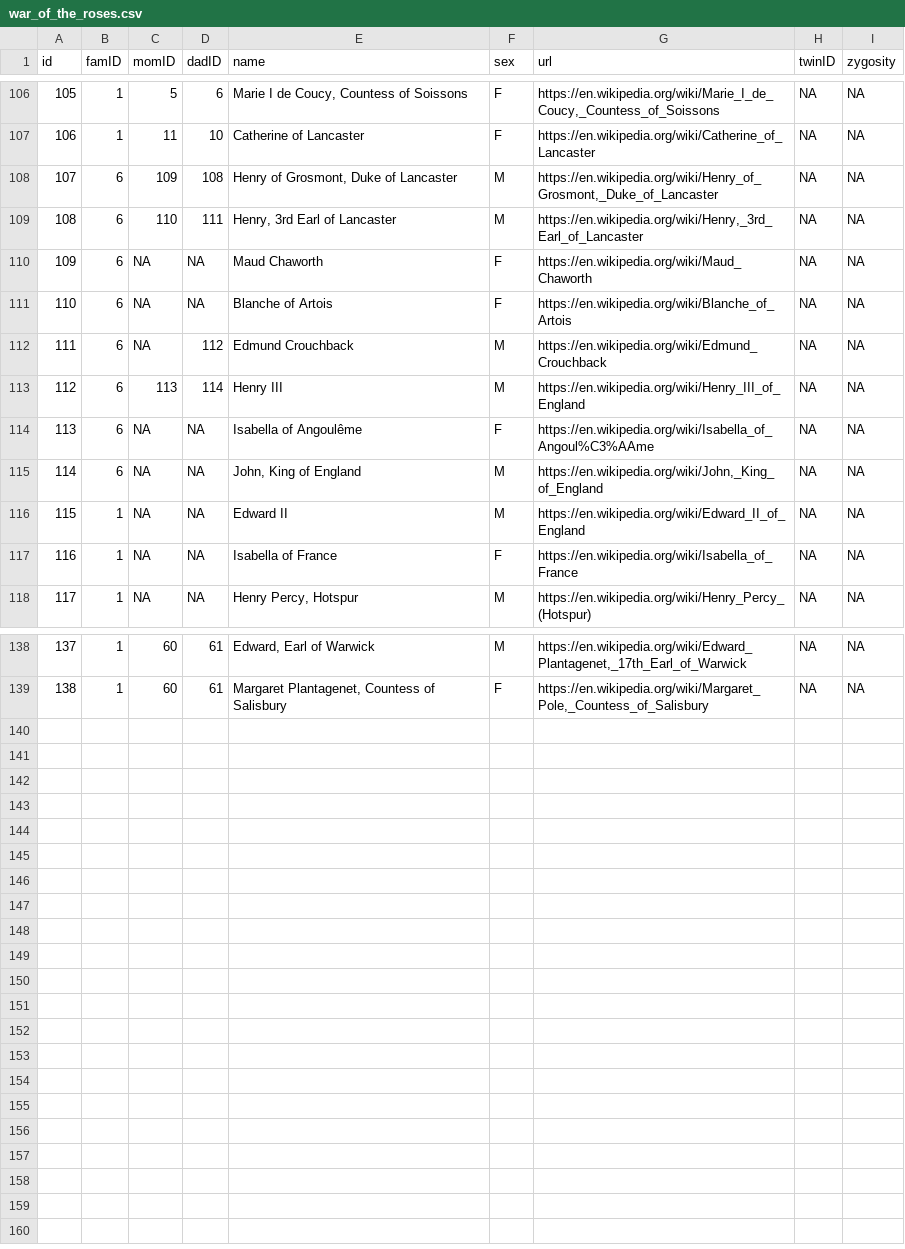
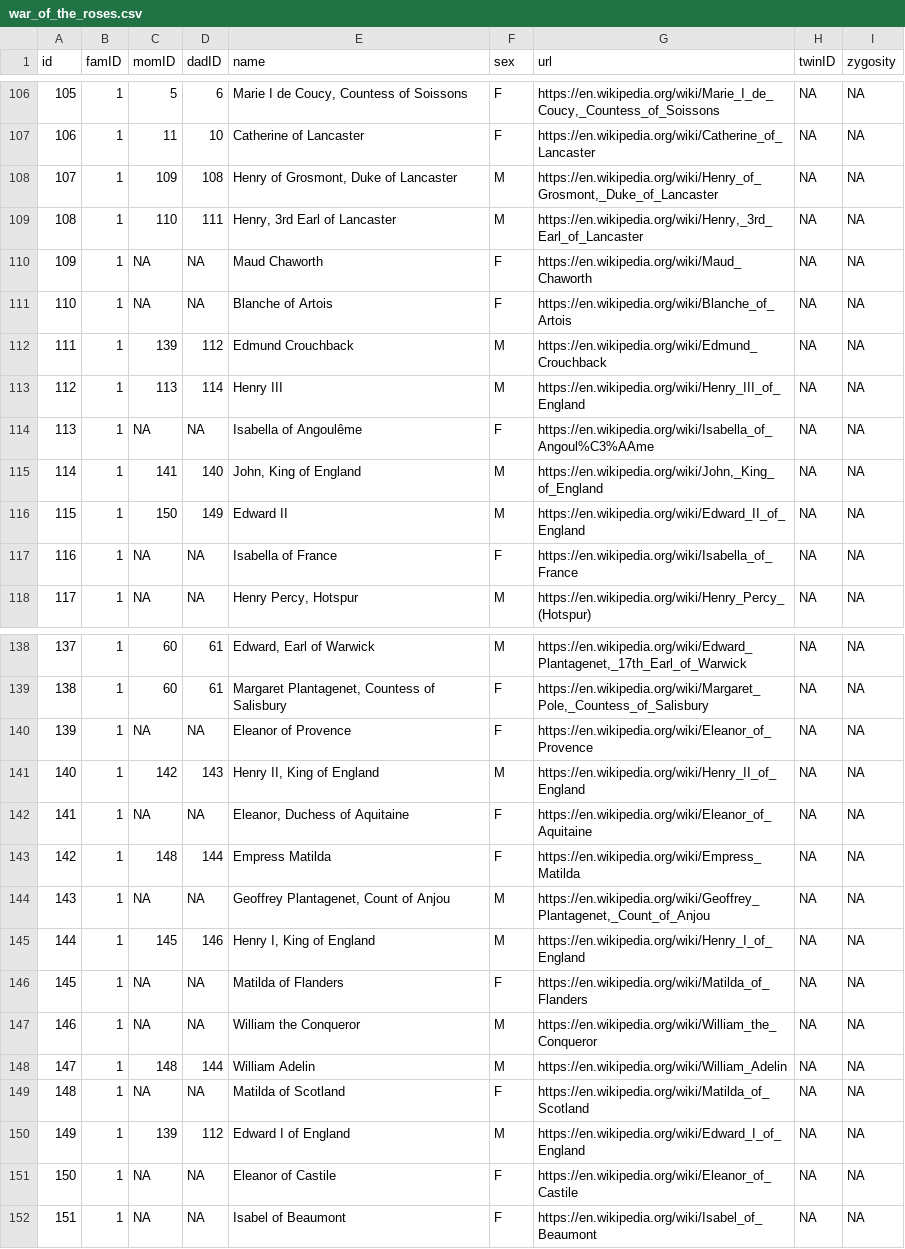
Before and after one commit to R-Computing-Lab/pedigreedata, a CSV file: data-raw/war_of_the_roses.csv, drawn as a sheet; only a part is shown, gaps mark what is left out; the diff covers the shown part only.

```diff
--- a/data-raw/war_of_the_roses.csv
+++ b/data-raw/war_of_the_roses.csv
@@ -107,11 +107,11 @@ id,famID,momID,dadID,name,sex,url,twinID,zygosity
 106,1,11,10,Catherine of Lancaster,F,https://en.wikipedia.org/wiki/Catherine_of_Lancaster,NA,NA
-107,6,109,108,"Henry of Grosmont, Duke of Lancaster",M,"https://en.wikipedia.org/wiki/Henry_of_Grosmont,_Duke_of_Lancaster",NA,NA
-108,6,110,111,"Henry, 3rd Earl of Lancaster",M,"https://en.wikipedia.org/wiki/Henry,_3rd_Earl_of_Lancaster",NA,NA
-109,6,NA,NA,Maud Chaworth,F,https://en.wikipedia.org/wiki/Maud_Chaworth,NA,NA
-110,6,NA,NA,Blanche of Artois,F,https://en.wikipedia.org/wiki/Blanche_of_Artois,NA,NA
-111,6,NA,112,Edmund Crouchback,M,https://en.wikipedia.org/wiki/Edmund_Crouchback,NA,NA
-112,6,113,114,Henry III,M,https://en.wikipedia.org/wiki/Henry_III_of_England,NA,NA
-113,6,NA,NA,Isabella of Angoulême,F,https://en.wikipedia.org/wiki/Isabella_of_Angoul%C3%AAme,NA,NA
-114,6,NA,NA,"John, King of England",M,"https://en.wikipedia.org/wiki/John,_King_of_England",NA,NA
-115,1,NA,NA,Edward II,M,https://en.wikipedia.org/wiki/Edward_II_of_England,NA,NA
+107,1,109,108,"Henry of Grosmont, Duke of Lancaster",M,"https://en.wikipedia.org/wiki/Henry_of_Grosmont,_Duke_of_Lancaster",NA,NA
+108,1,110,111,"Henry, 3rd Earl of Lancaster",M,"https://en.wikipedia.org/wiki/Henry,_3rd_Earl_of_Lancaster",NA,NA
+109,1,NA,NA,Maud Chaworth,F,https://en.wikipedia.org/wiki/Maud_Chaworth,NA,NA
+110,1,NA,NA,Blanche of Artois,F,https://en.wikipedia.org/wiki/Blanche_of_Artois,NA,NA
+111,1,139,112,Edmund Crouchback,M,https://en.wikipedia.org/wiki/Edmund_Crouchback,NA,NA
+112,1,113,114,Henry III,M,https://en.wikipedia.org/wiki/Henry_III_of_England,NA,NA
+113,1,NA,NA,Isabella of Angoulême,F,https://en.wikipedia.org/wiki/Isabella_of_Angoul%C3%AAme,NA,NA
+114,1,141,140,"John, King of England",M,"https://en.wikipedia.org/wiki/John,_King_of_England",NA,NA
+115,1,150,149,Edward II,M,https://en.wikipedia.org/wiki/Edward_II_of_England,NA,NA
 116,1,NA,NA,Isabella of France,F,https://en.wikipedia.org/wiki/Isabella_of_France,NA,NA
@@ -139 +139,14 @@ id,famID,momID,dadID,name,sex,url,twinID,zygosity
 138,1,60,61,"Margaret Plantagenet, Countess of Salisbury",F,"https://en.wikipedia.org/wiki/Margaret_Pole,_Countess_of_Salisbury",NA,NA
+139,1,NA,NA,Eleanor of Provence,F,https://en.wikipedia.org/wiki/Eleanor_of_Provence,NA,NA
+140,1,142,143,"Henry II, King of England",M,https://en.wikipedia.org/wiki/Henry_II_of_England,NA,NA
+141,1,NA,NA,"Eleanor, Duchess of Aquitaine",F,https://en.wikipedia.org/wiki/Eleanor_of_Aquitaine,NA,NA
+142,1,148,144,Empress Matilda,F,https://en.wikipedia.org/wiki/Empress_Matilda,NA,NA
+143,1,NA,NA,"Geoffrey Plantagenet, Count of Anjou",M,"https://en.wikipedia.org/wiki/Geoffrey_Plantagenet,_Count_of_Anjou",NA,NA
+144,1,145,146,"Henry I, King of England",M,https://en.wikipedia.org/wiki/Henry_I_of_England,NA,NA
+145,1,NA,NA,Matilda of Flanders,F,https://en.wikipedia.org/wiki/Matilda_of_Flanders,NA,NA
+146,1,NA,NA,William the Conqueror,M,https://en.wikipedia.org/wiki/William_the_Conqueror,NA,NA
+147,1,148,144,William Adelin,M,https://en.wikipedia.org/wiki/William_Adelin,NA,NA
+148,1,NA,NA,Matilda of Scotland,F,https://en.wikipedia.org/wiki/Matilda_of_Scotland,NA,NA
+149,1,139,112,Edward I of England,M,https://en.wikipedia.org/wiki/Edward_I_of_England,NA,NA
+150,1,NA,NA,Eleanor of Castile,F,https://en.wikipedia.org/wiki/Eleanor_of_Castile,NA,NA
+151,1,NA,NA,Isabel of Beaumont,F,https://en.wikipedia.org/wiki/Isabel_of_Beaumont,NA,NA
```
Also changed, not shown: 2 edited cells elsewhere in this file, 2 other files.
